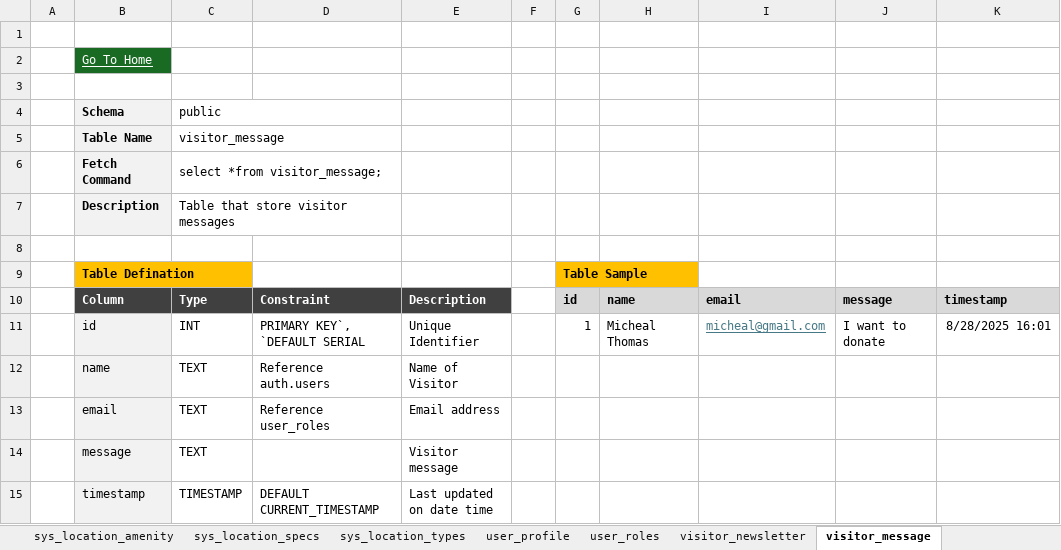
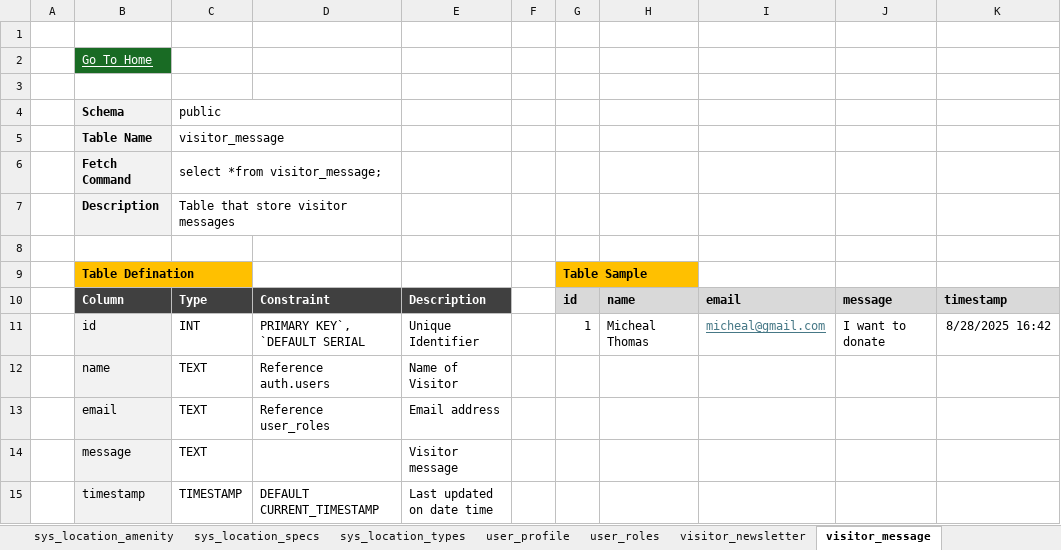
Before and after one commit to pontagler/jpag, an Excel workbook: Pontagler.xlsx, sheet visitor_message, drawn as a sheet; values as stored, in another font and other column widths than the file's, no borders; the diff names each change by its address in the sheet, - before the commit and + after, or states it on an @@ line.

```diff
--- a/Pontagler.xlsx (sheet visitor_message)
+++ b/Pontagler.xlsx (sheet visitor_message)
-K11: 8/28/2025 16:01
+K11: 8/28/2025 16:42
```
Also changed, not shown: sheet Home, sheet artist_requirement, sheet visitor_newsletter, other sheet tabs.
